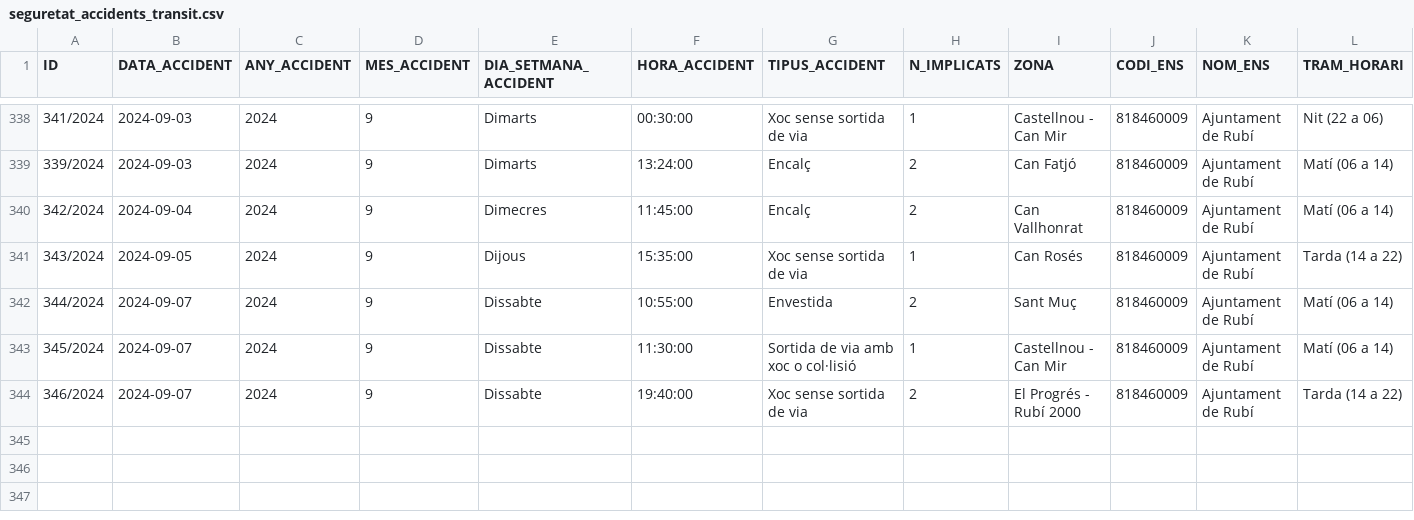
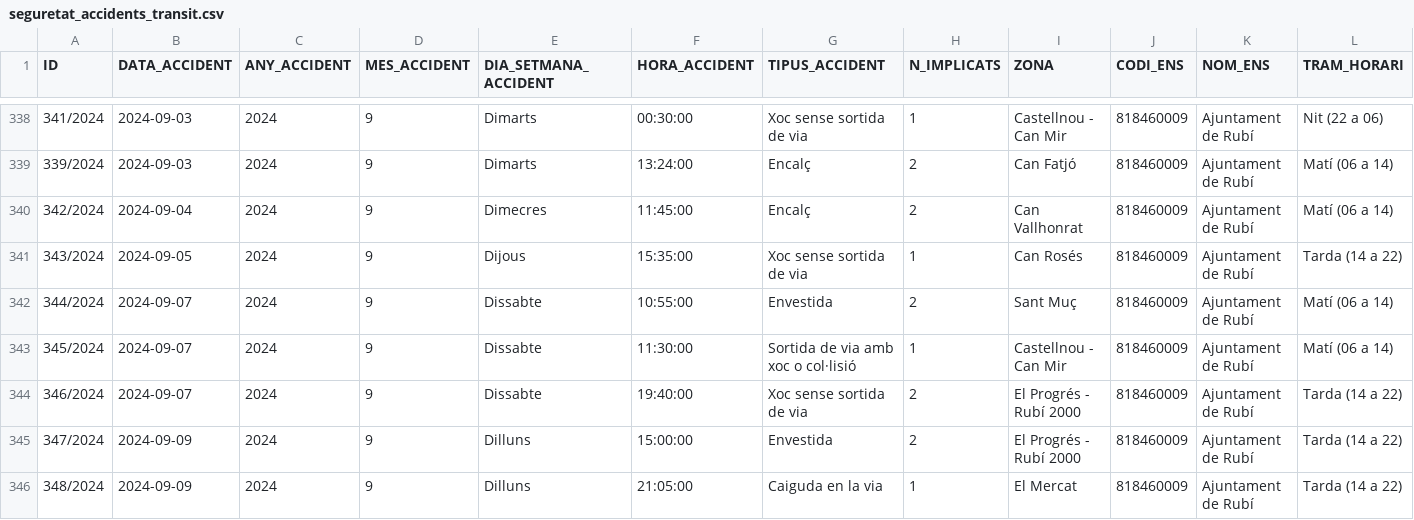
Before and after one commit to ajrubi/opendata, a CSV file: datasets/csv/seguretat_accidents_transit.csv, drawn as a sheet; only a part is shown, gaps mark what is left out; rows hold the shown columns only; the diff names each change by its address in the sheet, - before the commit and + after, or states it on an @@ line.

```diff
--- a/datasets/csv/seguretat_accidents_transit.csv
+++ b/datasets/csv/seguretat_accidents_transit.csv
+row 345: 347/2024 | 2024-09-09 | 2024 | 9 | Dilluns | 15:00:00 | Envestida | 2 | El Progrés - Rubí 2000 | 818460009 | Ajuntament de Rubí | Tarda (14 a 22)
+row 346: 348/2024 | 2024-09-09 | 2024 | 9 | Dilluns | 21:05:00 | Caiguda en la via | 1 | El Mercat | 818460009 | Ajuntament de Rubí | Tarda (14 a 22)
```
Also changed, not shown: datasets/csv/economia_pressupost_ingressos_2024.csv, datasets/csv/public_cataleg_tramits.csv, 8 other files.
